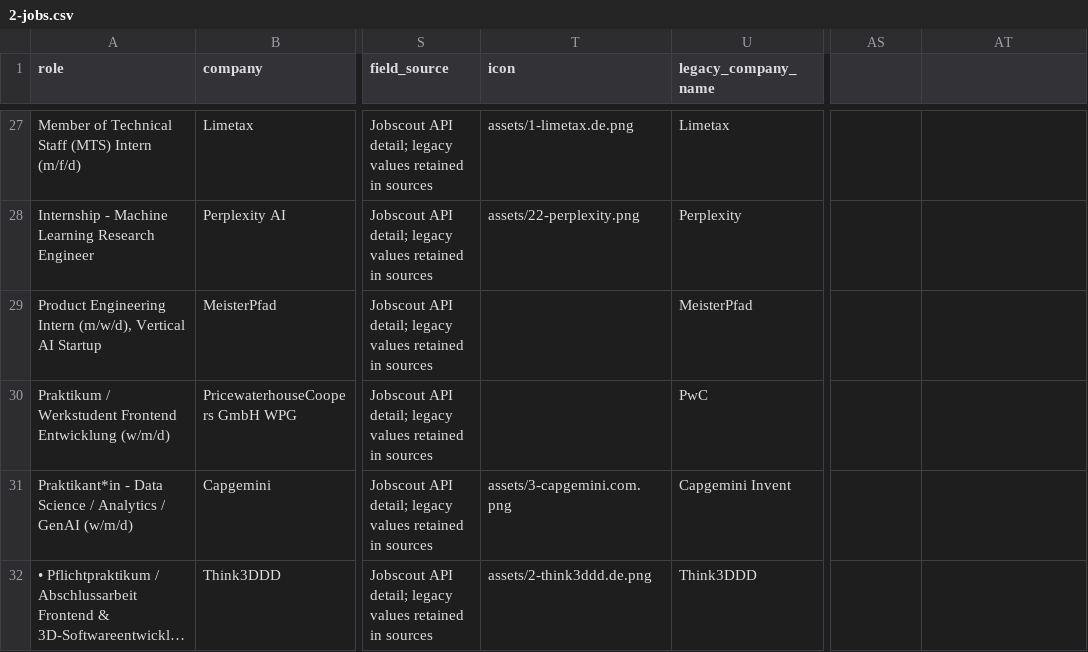
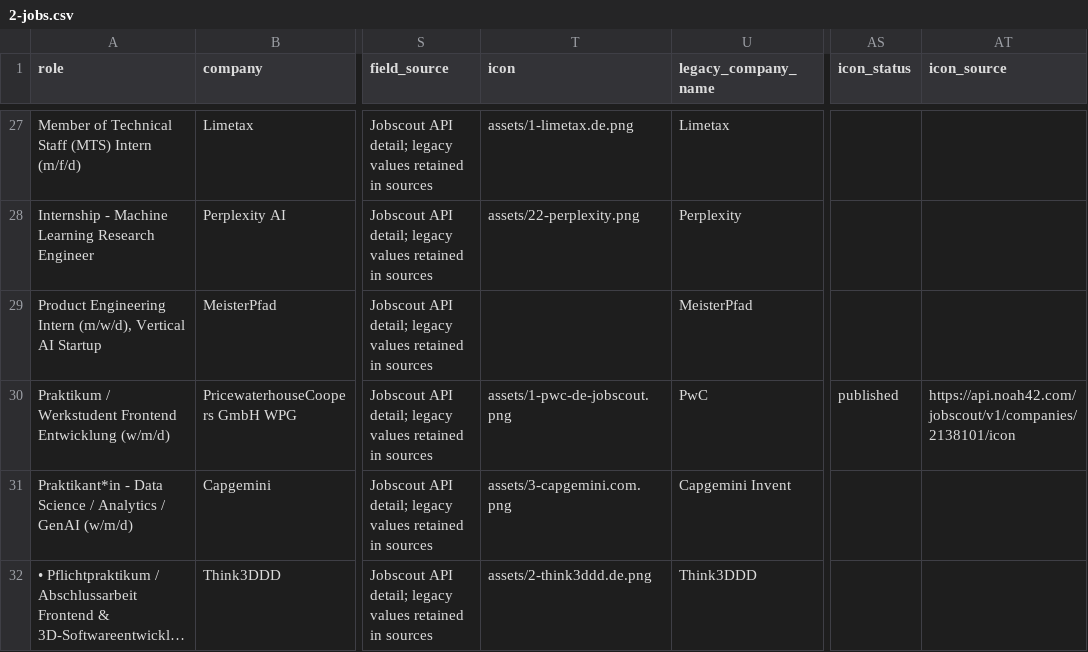
Before and after one commit to noah-42/berlin-internships, a CSV file: data/2-jobs.csv, drawn as a sheet; only a part is shown, gaps mark what is left out; long unchanged cells end in …; the diff names each change by its address in the sheet, - before the commit and + after, or states it on an @@ line.

Commit message:
Update 2-jobs.csv

```diff
--- a/data/2-jobs.csv
+++ b/data/2-jobs.csv
-AS1: (empty)
+AS1: icon_status
-AT1: (empty)
+AT1: icon_source
-T30 (icon): (empty)
+T30 (icon): assets/1-pwc-de-jobscout.png
-AS30 (icon_status): (empty)
+AS30 (icon_status): published
-AT30 (icon_source): (empty)
+AT30 (icon_source): https://api.noah42.com/jobscout/v1/companies/2138101/icon
```
